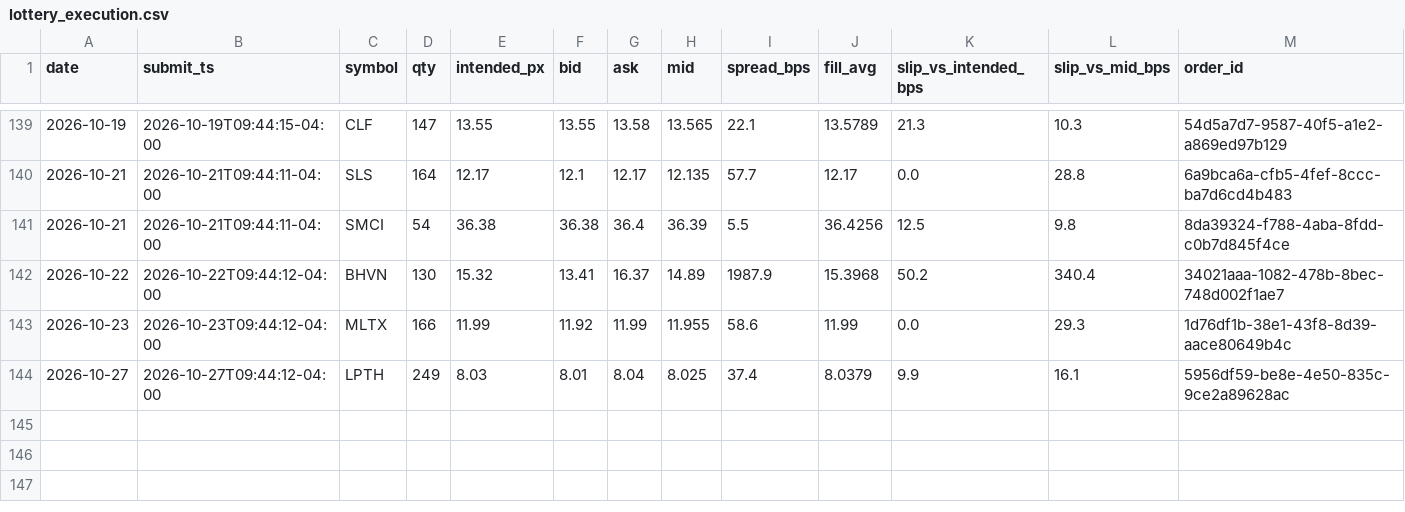
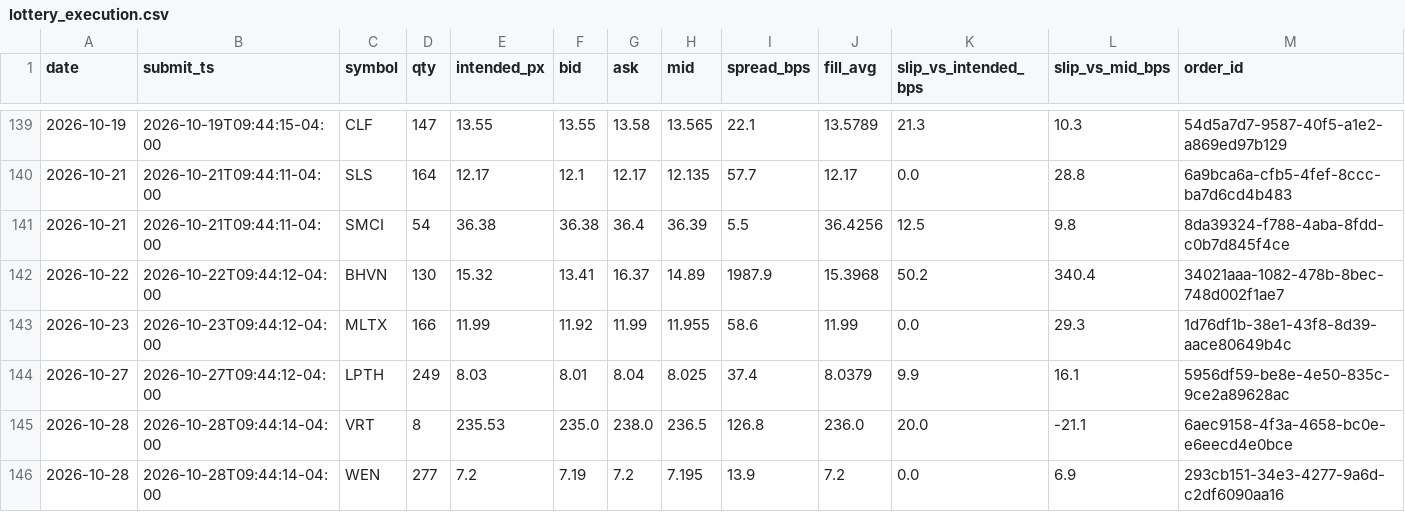
Before and after one commit to maciejmikulewiczpl-ux/Trading, a CSV file: logs/lottery_execution.csv, drawn as a sheet; only a part is shown, gaps mark what is left out; the diff names each change by its address in the sheet, - before the commit and + after, or states it on an @@ line.

Commit message:
data: VM analytical logs 2026-10-28

```diff
--- a/logs/lottery_execution.csv
+++ b/logs/lottery_execution.csv
+row 145: 2026-10-28 | 2026-10-28T09:44:14-04:00 | VRT | 8 | 235.53 | 235.0 | 238.0 | 236.5 | 126.8 | 236.0 | 20.0 | -21.1 | 6aec9158-4f3a-4658-bc0e-e6eecd4e0bce
+row 146: 2026-10-28 | 2026-10-28T09:44:14-04:00 | WEN | 277 | 7.2 | 7.19 | 7.2 | 7.195 | 13.9 | 7.2 | 0.0 | 6.9 | 293cb151-34e3-4277-9a6d-c2df6090aa16
```
